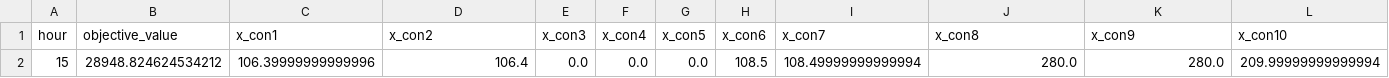
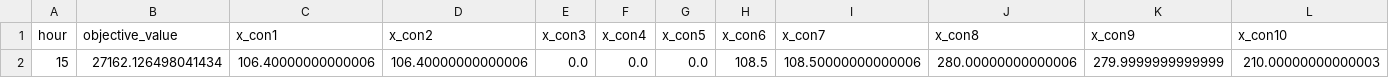
Before and after one commit to Max-f123/Renewables_in_Electricity_Markets, a CSV file: Task 1/results/market_clearing_model1.csv, drawn as a sheet; only a part is shown; removed rows and columns are numbered as before the commit, all else as after; rows hold the shown columns only; the diff names each change by its address in the sheet, - before the commit and + after, or states it on an @@ line.

```diff
--- a/Task 1/results/market_clearing_model1.csv
+++ b/Task 1/results/market_clearing_model1.csv
-row 2: 15 | 28948.824624534212 | 106.39999999999996 | 106.4 | 0.0 | 0.0 | 0.0 | 108.5 | 108.49999999999994 | 280.0 | 280.0 | 209.99999999999994
+row 2: 15 | 27162.126498041434 | 106.40000000000006 | 106.40000000000006 | 0.0 | 0.0 | 0.0 | 108.5 | 108.50000000000006 | 280.00000000000006 | 279.9999999999999 | 210.00000000000003
```
Also changed, not shown: Task 1/results/profits_model1.csv, Task 1/results/utilities_model1.csv, 50 other files.
